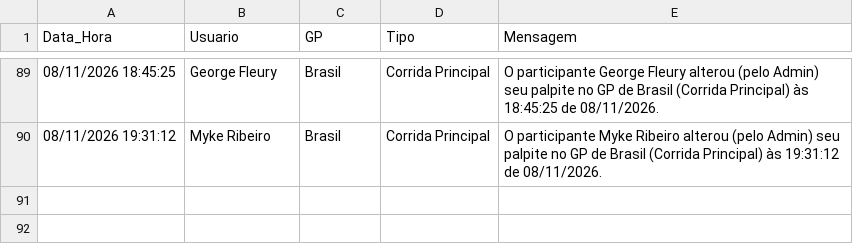
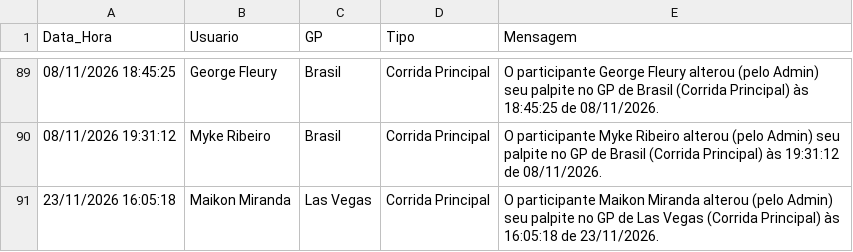
Before and after one commit to Brands14/bolao-f1-2026, a CSV file: historico_alteracoes_2026.csv, drawn as a sheet; only a part is shown, gaps mark what is left out; the diff names each change by its address in the sheet, - before the commit and + after, or states it on an @@ line.

Commit message:
Log de histórico: Maikon Miranda - Las Vegas

```diff
--- a/historico_alteracoes_2026.csv
+++ b/historico_alteracoes_2026.csv
+row 91: 23/11/2026 16:05:18 | Maikon Miranda | Las Vegas | Corrida Principal | O participante Maikon Miranda alterou (pelo Admin) seu palpite no GP de Las Vegas (Corrida Principal) às 16:05:18 de 23/11/2026.
```
